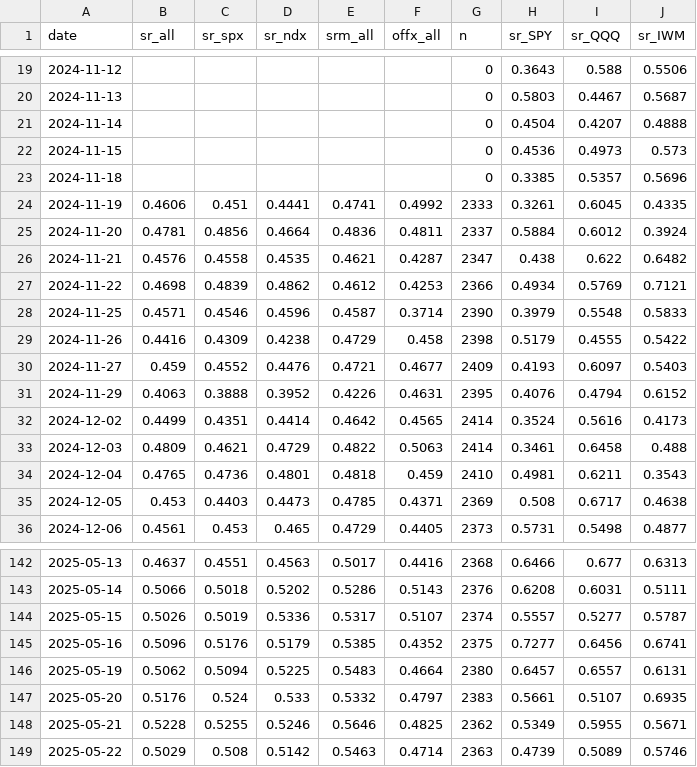
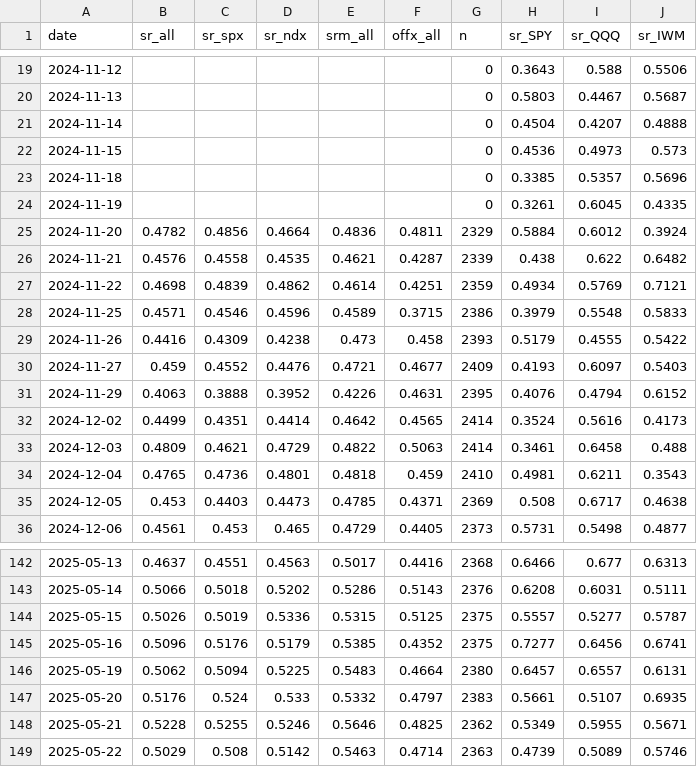
Before and after one commit to az123-stack/breadth-monitor, a CSV file: data/finra_daily.csv, drawn as a sheet; only a part is shown, gaps mark what is left out.

```diff
--- a/data/finra_daily.csv
+++ b/data/finra_daily.csv
@@ -23,8 +23,8 @@ date,sr_all,sr_spx,sr_ndx,srm_all,offx_all,n,sr_SPY,sr_QQQ,sr_IWM
 2024-11-18,,,,,,0,0.3385,0.5357,0.5696
-2024-11-19,0.4606,0.451,0.4441,0.4741,0.4992,2333,0.3261,0.6045,0.4335
-2024-11-20,0.4781,0.4856,0.4664,0.4836,0.4811,2337,0.5884,0.6012,0.3924
-2024-11-21,0.4576,0.4558,0.4535,0.4621,0.4287,2347,0.438,0.622,0.6482
-2024-11-22,0.4698,0.4839,0.4862,0.4612,0.4253,2366,0.4934,0.5769,0.7121
-2024-11-25,0.4571,0.4546,0.4596,0.4587,0.3714,2390,0.3979,0.5548,0.5833
-2024-11-26,0.4416,0.4309,0.4238,0.4729,0.458,2398,0.5179,0.4555,0.5422
+2024-11-19,,,,,,0,0.3261,0.6045,0.4335
+2024-11-20,0.4782,0.4856,0.4664,0.4836,0.4811,2329,0.5884,0.6012,0.3924
+2024-11-21,0.4576,0.4558,0.4535,0.4621,0.4287,2339,0.438,0.622,0.6482
+2024-11-22,0.4698,0.4839,0.4862,0.4614,0.4251,2359,0.4934,0.5769,0.7121
+2024-11-25,0.4571,0.4546,0.4596,0.4589,0.3715,2386,0.3979,0.5548,0.5833
+2024-11-26,0.4416,0.4309,0.4238,0.473,0.458,2393,0.5179,0.4555,0.5422
 2024-11-27,0.459,0.4552,0.4476,0.4721,0.4677,2409,0.4193,0.6097,0.5403
@@ -143,3 +143,3 @@ date,sr_all,sr_spx,sr_ndx,srm_all,offx_all,n,sr_SPY,sr_QQQ,sr_IWM
 2025-05-14,0.5066,0.5018,0.5202,0.5286,0.5143,2376,0.6208,0.6031,0.5111
-2025-05-15,0.5026,0.5019,0.5336,0.5317,0.5107,2374,0.5557,0.5277,0.5787
+2025-05-15,0.5026,0.5019,0.5336,0.5315,0.5125,2375,0.5557,0.5277,0.5787
 2025-05-16,0.5096,0.5176,0.5179,0.5385,0.4352,2375,0.7277,0.6456,0.6741
```
Also changed, not shown: data/breadth.csv, data/decision_log.csv, 7 other files.
